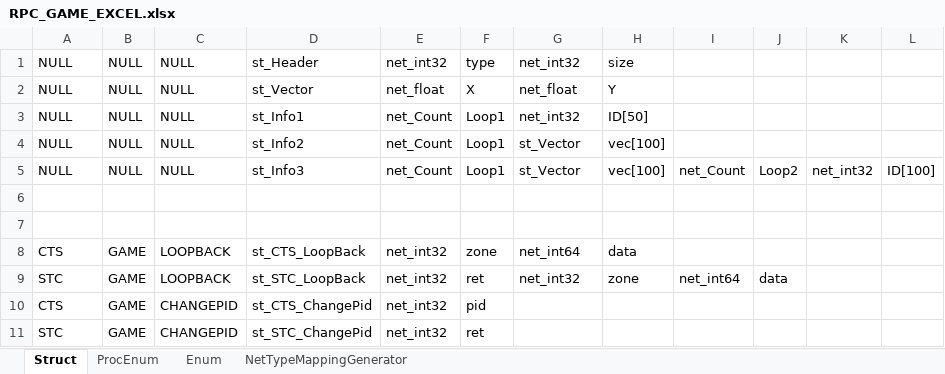
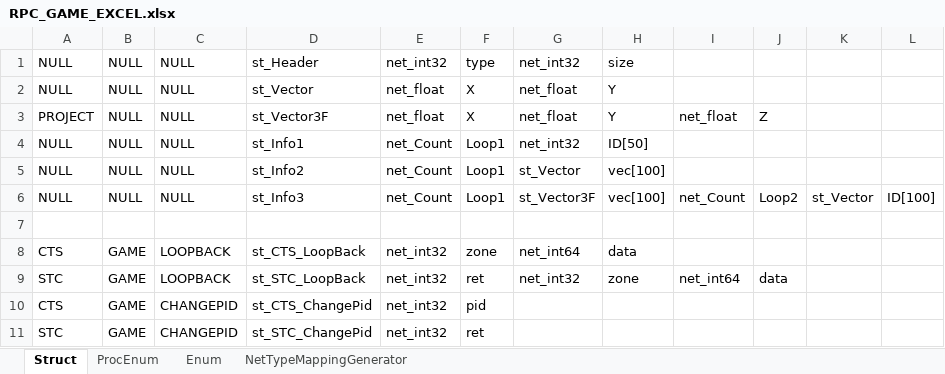
Before and after one commit to MOON-HEE-JIN/ExcelRpc, an Excel workbook: WRExcel/RPC_GAME_EXCEL.xlsx, sheet Struct, drawn as a sheet; values as stored, in another font and other column widths than the file's, no borders; removed rows and columns are numbered as before the commit, all else as after; the diff names each change by its address in the sheet, - before the commit and + after, or states it on an @@ line.

```diff
--- a/WRExcel/RPC_GAME_EXCEL.xlsx (sheet Struct)
+++ b/WRExcel/RPC_GAME_EXCEL.xlsx (sheet Struct)
+row 3: PROJECT | NULL | NULL | st_Vector3F | net_float | X | net_float | Y | net_float | Z
-G6: st_Vector
+G6: st_Vector3F
-K6: net_int32
+K6: st_Vector
-row 6: (empty)
```
Also changed, not shown: 8 other files.
